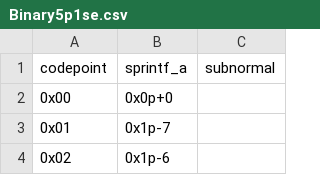
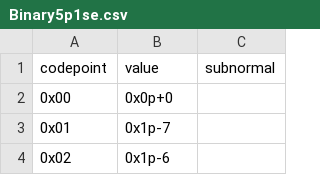
Before and after one commit to P3109/Public, a CSV file: Value Tables/HexStrings/K5/P1/Binary5p1se.csv, drawn as a sheet; only a part is shown.

```diff
--- a/Value Tables/HexStrings/K5/P1/Binary5p1se.csv
+++ b/Value Tables/HexStrings/K5/P1/Binary5p1se.csv
@@ -1,2 +1,2 @@
-codepoint,sprintf_a,subnormal
+codepoint,value,subnormal
 0x00,0x0p+0,
```
Also changed, not shown: Value Tables/HexStrings/K5/P1/Binary5p1sf.csv, Value Tables/HexStrings/K5/P1/Binary5p1ue.csv, 39 other files.
